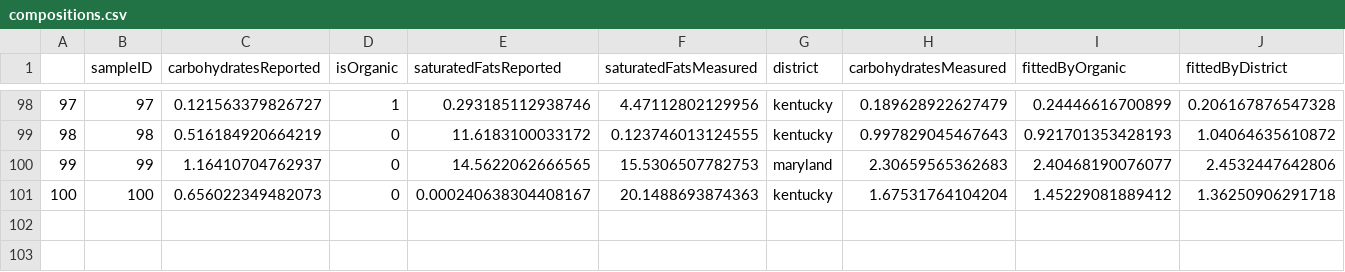
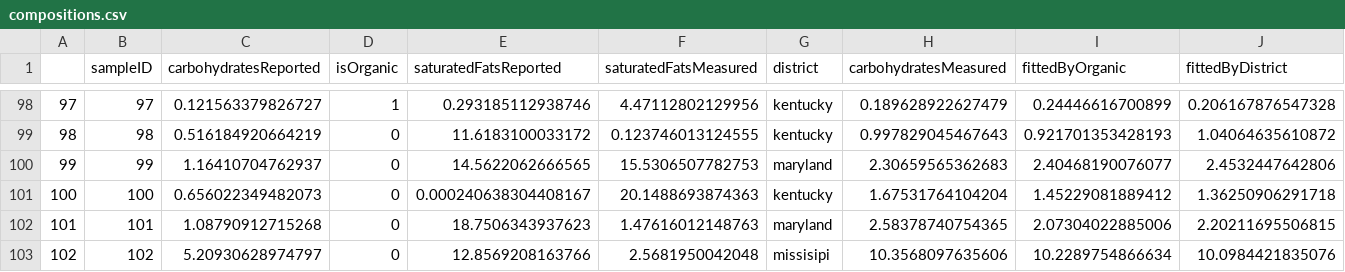
Before and after one commit to OctavioElMagnifico/surveyDashboard, a CSV file: output/compositions.csv, drawn as a sheet; only a part is shown, gaps mark what is left out; the diff names each change by its address in the sheet, - before the commit and + after, or states it on an @@ line.

```diff
--- a/output/compositions.csv
+++ b/output/compositions.csv
+row 102: 101 | 101 | 1.08790912715268 | 0 | 18.7506343937623 | 1.47616012148763 | maryland | 2.58378740754365 | 2.07304022885006 | 2.20211695506815
+row 103: 102 | 102 | 5.20930628974797 | 0 | 12.8569208163766 | 2.5681950042048 | missisipi | 10.3568097635606 | 10.2289754866634 | 10.0984421835076
```
Also changed, not shown: 1 other file.
